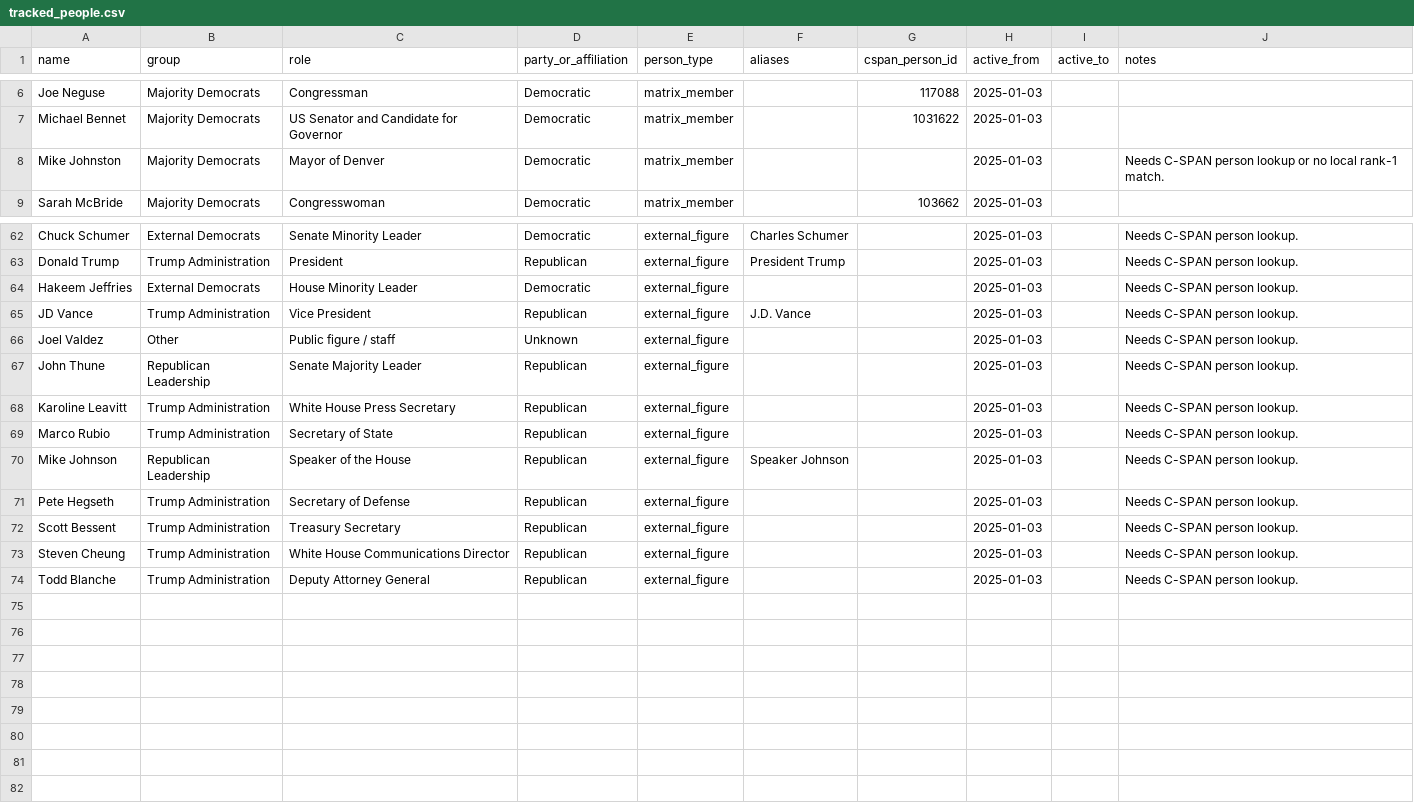
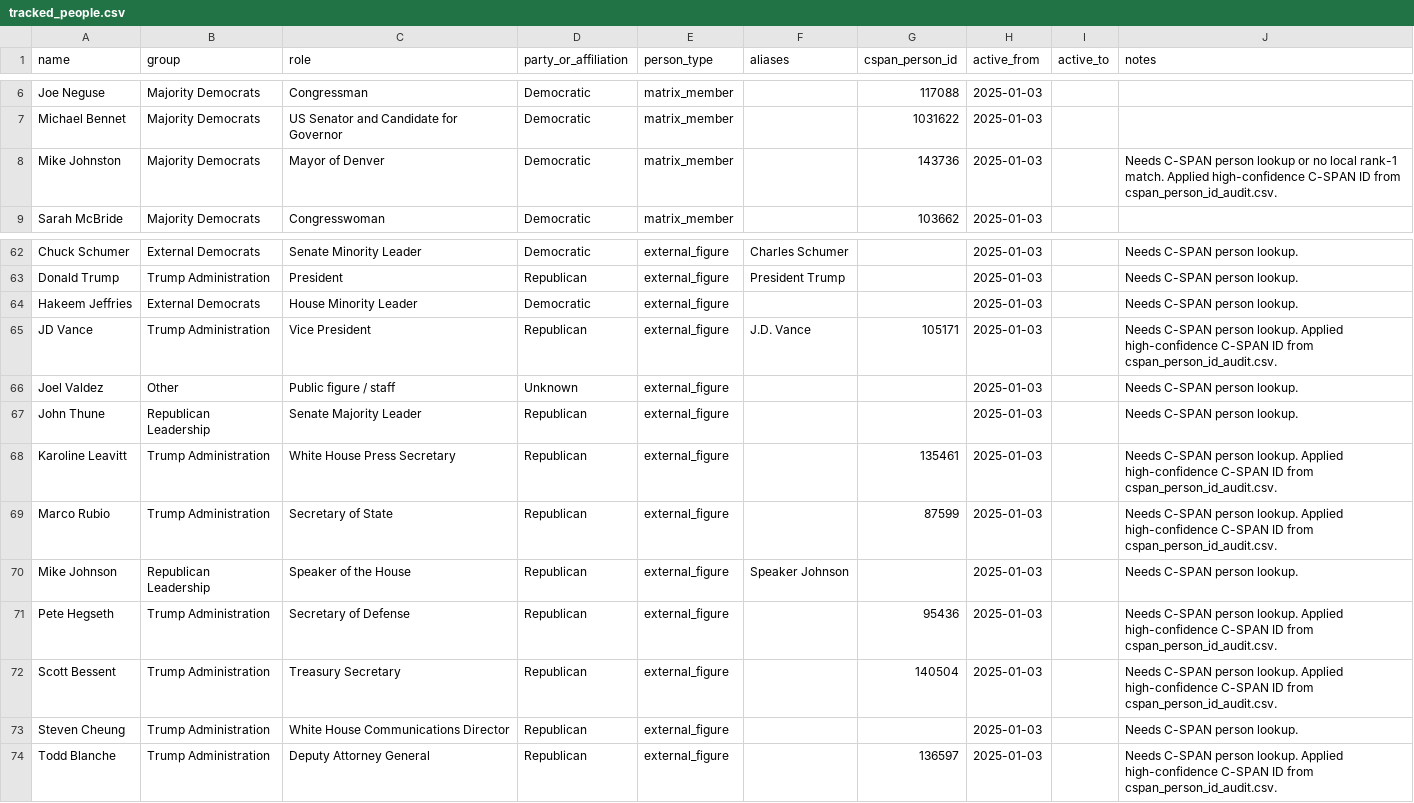
Before and after one commit to precinctpaul/md_cspan, a CSV file: data/tracked_people.csv, drawn as a sheet; only a part is shown, gaps mark what is left out.

Commit message:
Apply safe C-SPAN person IDs

```diff
--- a/data/tracked_people.csv
+++ b/data/tracked_people.csv
@@ -7,3 +7,3 @@ Joe Neguse,Majority Democrats,Congressman,Democratic,matrix_member,,117088,2025-
 Michael Bennet,Majority Democrats,US Senator and Candidate for Governor,Democratic,matrix_member,,1031622,2025-01-03,,
-Mike Johnston,Majority Democrats,Mayor of Denver,Democratic,matrix_member,,,2025-01-03,,Needs C-SPAN person lookup or no local rank-1 match.
+Mike Johnston,Majority Democrats,Mayor of Denver,Democratic,matrix_member,,143736,2025-01-03,,Needs C-SPAN person lookup or no local rank-1 match. Applied high-confidence C-SPAN ID from cspan_person_id_audit.csv.
 Sarah McBride,Majority Democrats,Congresswoman,Democratic,matrix_member,,103662,2025-01-03,,
@@ -64,11 +64,11 @@ Donald Trump,Trump Administration,President,Republican,external_figure,President
 Hakeem Jeffries,External Democrats,House Minority Leader,Democratic,external_figure,,,2025-01-03,,Needs C-SPAN person lookup.
-JD Vance,Trump Administration,Vice President,Republican,external_figure,J.D. Vance,,2025-01-03,,Needs C-SPAN person lookup.
+JD Vance,Trump Administration,Vice President,Republican,external_figure,J.D. Vance,105171,2025-01-03,,Needs C-SPAN person lookup. Applied high-confidence C-SPAN ID from cspan_person_id_audit.csv.
 Joel Valdez,Other,Public figure / staff,Unknown,external_figure,,,2025-01-03,,Needs C-SPAN person lookup.
 John Thune,Republican Leadership,Senate Majority Leader,Republican,external_figure,,,2025-01-03,,Needs C-SPAN person lookup.
-Karoline Leavitt,Trump Administration,White House Press Secretary,Republican,external_figure,,,2025-01-03,,Needs C-SPAN person lookup.
-Marco Rubio,Trump Administration,Secretary of State,Republican,external_figure,,,2025-01-03,,Needs C-SPAN person lookup.
+Karoline Leavitt,Trump Administration,White House Press Secretary,Republican,external_figure,,135461,2025-01-03,,Needs C-SPAN person lookup. Applied high-confidence C-SPAN ID from cspan_person_id_audit.csv.
+Marco Rubio,Trump Administration,Secretary of State,Republican,external_figure,,87599,2025-01-03,,Needs C-SPAN person lookup. Applied high-confidence C-SPAN ID from cspan_person_id_audit.csv.
 Mike Johnson,Republican Leadership,Speaker of the House,Republican,external_figure,Speaker Johnson,,2025-01-03,,Needs C-SPAN person lookup.
-Pete Hegseth,Trump Administration,Secretary of Defense,Republican,external_figure,,,2025-01-03,,Needs C-SPAN person lookup.
-Scott Bessent,Trump Administration,Treasury Secretary,Republican,external_figure,,,2025-01-03,,Needs C-SPAN person lookup.
+Pete Hegseth,Trump Administration,Secretary of Defense,Republican,external_figure,,95436,2025-01-03,,Needs C-SPAN person lookup. Applied high-confidence C-SPAN ID from cspan_person_id_audit.csv.
+Scott Bessent,Trump Administration,Treasury Secretary,Republican,external_figure,,140504,2025-01-03,,Needs C-SPAN person lookup. Applied high-confidence C-SPAN ID from cspan_person_id_audit.csv.
 Steven Cheung,Trump Administration,White House Communications Director,Republican,external_figure,,,2025-01-03,,Needs C-SPAN person lookup.
-Todd Blanche,Trump Administration,Deputy Attorney General,Republican,external_figure,,,2025-01-03,,Needs C-SPAN person lookup.
+Todd Blanche,Trump Administration,Deputy Attorney General,Republican,external_figure,,136597,2025-01-03,,Needs C-SPAN person lookup. Applied high-confidence C-SPAN ID from cspan_person_id_audit.csv.
```
